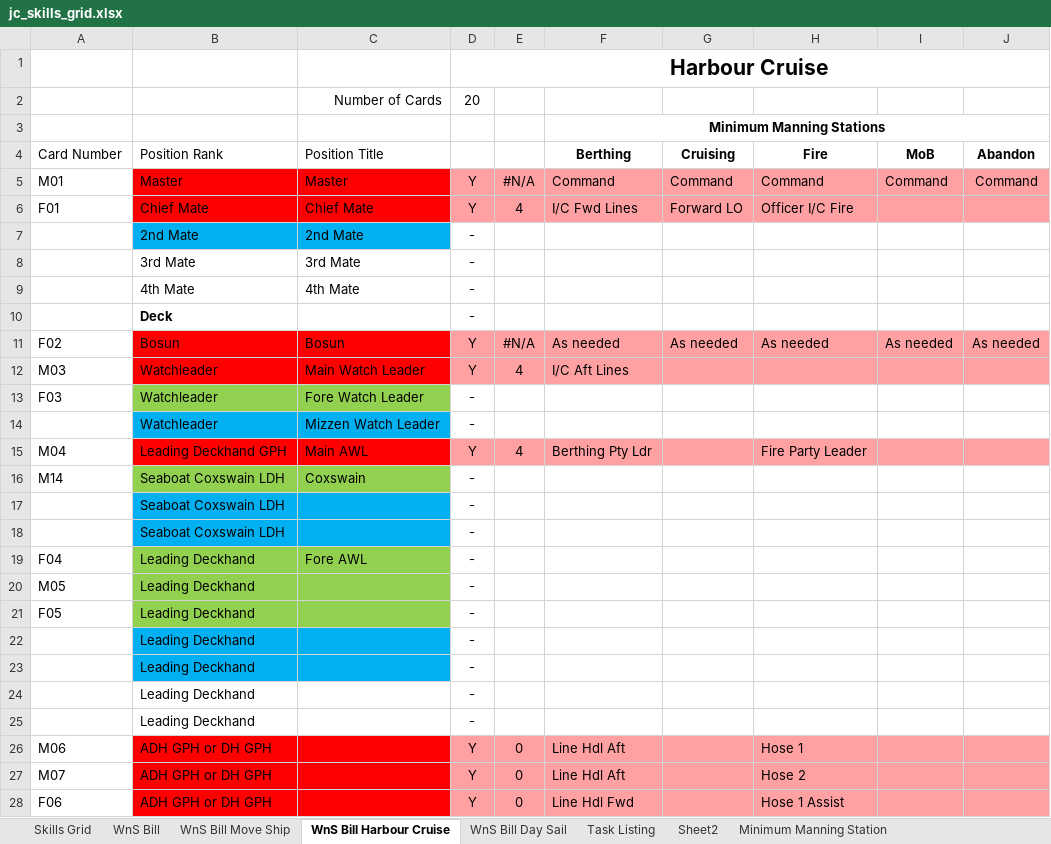
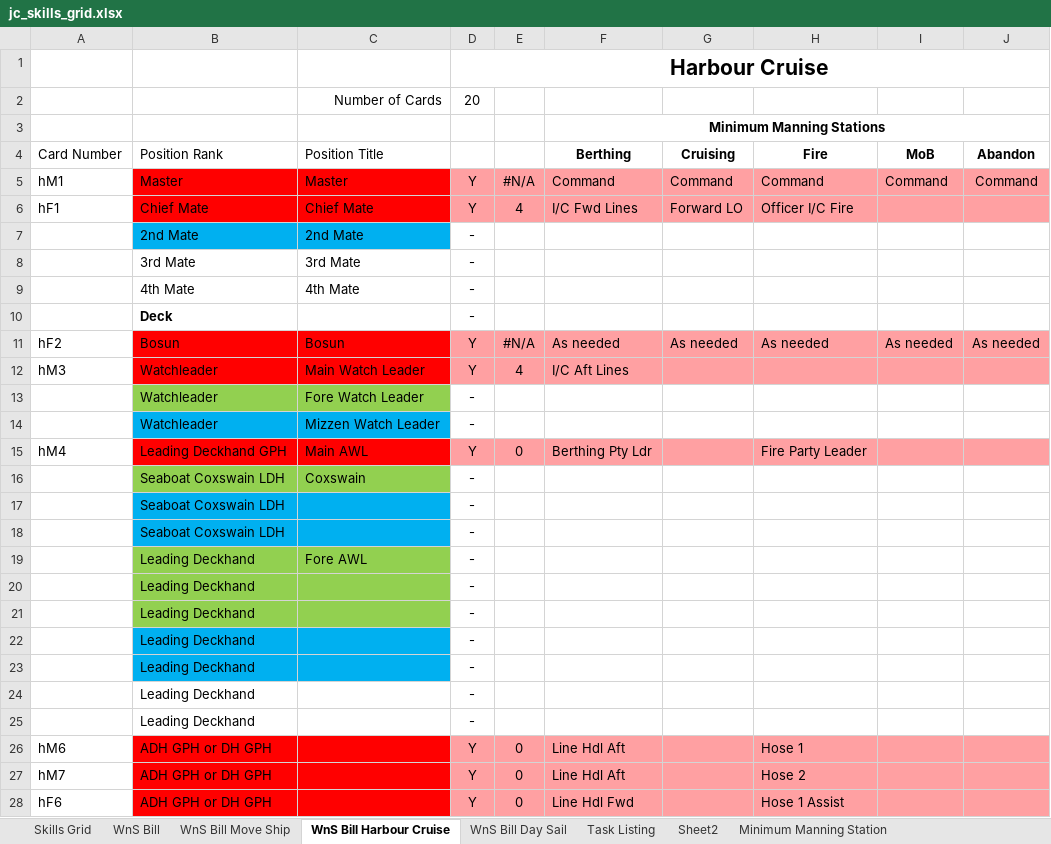
Before and after one commit to uayebforever/crewms, an Excel workbook: poc/jc_skills_grid.xlsx, sheet WnS Bill Harbour Cruise, drawn as a sheet; only a part is shown; values as stored, in another font and other column widths than the file's, no borders; conditional formats not drawn; removed rows and columns are numbered as before the commit, all else as after; the diff covers the shown part only; the diff names each change by its address in the sheet, - before the commit and + after, or states it on an @@ line.

Commit message:
Some stability improvements, now supports mutliple WnS bills in the final report.

```diff
--- a/poc/jc_skills_grid.xlsx (sheet WnS Bill Harbour Cruise)
+++ b/poc/jc_skills_grid.xlsx (sheet WnS Bill Harbour Cruise)
-A5 (Card Number): M01
+A5 (Card Number): hM1
-A6 (Card Number): F01
+A6 (Card Number): hF1
-A11 (Card Number): F02
+A11 (Card Number): hF2
-A12 (Card Number): M03
+A12 (Card Number): hM3
-A13 (Card Number): F03
+A13 (Card Number): (empty)
-A15 (Card Number): M04
+A15 (Card Number): hM4
-E15: 4
+E15: 0
-A16 (Card Number): M14
+A16 (Card Number): (empty)
-A19 (Card Number): F04
+A19 (Card Number): (empty)
-row 20: M05 | Leading Deckhand |  | -
-row 21: F05 | Leading Deckhand |  | -
-B20:C21 fill: #00B0F0
+B20:C21 fill: #92D050
-B22:C23 fill: none
+B22:C23 fill: #00B0F0
+row 24:  | Leading Deckhand |  | -
+row 25:  | Leading Deckhand |  | -
-A26 (Card Number): M06
+A26 (Card Number): hM6
-A27 (Card Number): M07
+A27 (Card Number): hM7
-A28 (Card Number): F06
+A28 (Card Number): hF6
```
Also changed, not shown: 20 edited cells and cell formats elsewhere in this sheet, sheet Skills Grid, sheet Task Listing, sheet WnS Bill, sheet WnS Bill Move Ship, formulas that keep their value, 3 other files.
